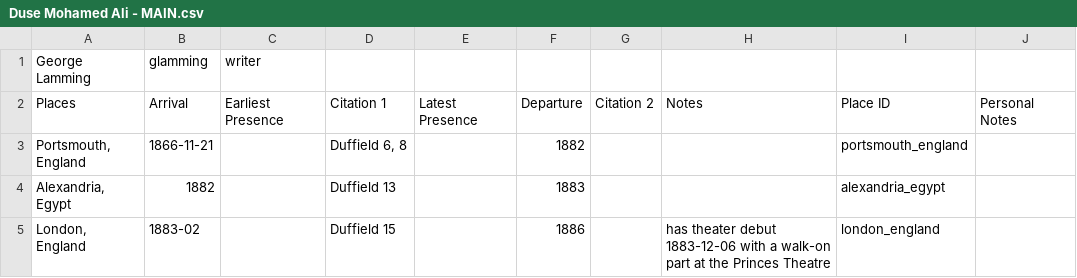
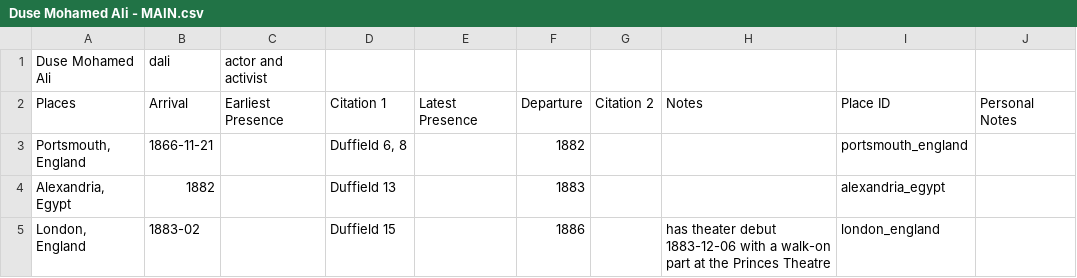
Before and after one commit to watershed-caribbean/itsb, a CSV file: python/in/movements/Duse Mohamed Ali - MAIN.csv, drawn as a sheet; only a part is shown.

```diff
--- a/python/in/movements/Duse Mohamed Ali - MAIN.csv
+++ b/python/in/movements/Duse Mohamed Ali - MAIN.csv
@@ -1,2 +1,2 @@
-George Lamming,glamming,writer,,,,,,,
+Duse Mohamed Ali,dali,actor and activist,,,,,,,
 Places,Arrival,Earliest Presence,Citation 1,Latest Presence,Departure,Citation 2,Notes,Place ID,Personal Notes
```
Also changed, not shown: python/in/movements/Rene Depestre - MAIN.csv, 14 other files.
